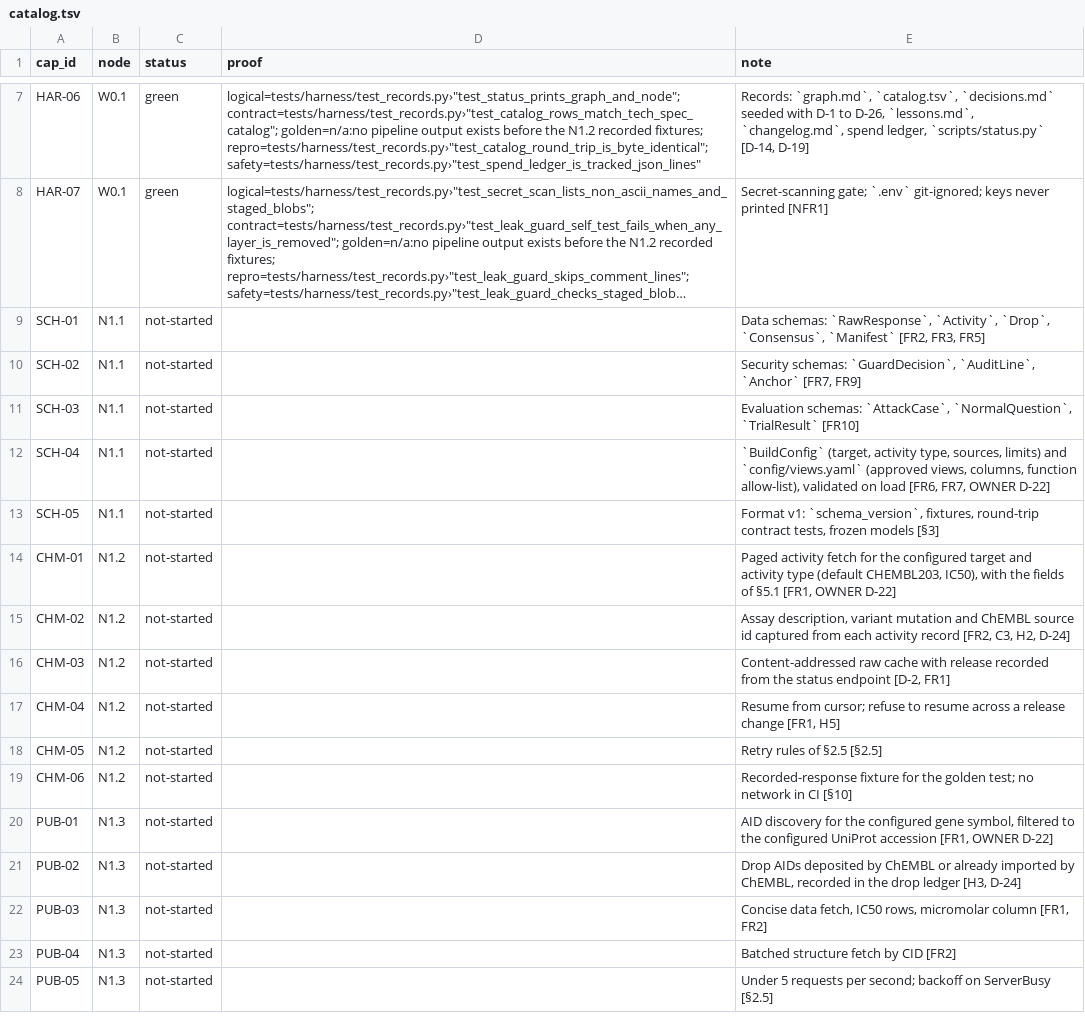
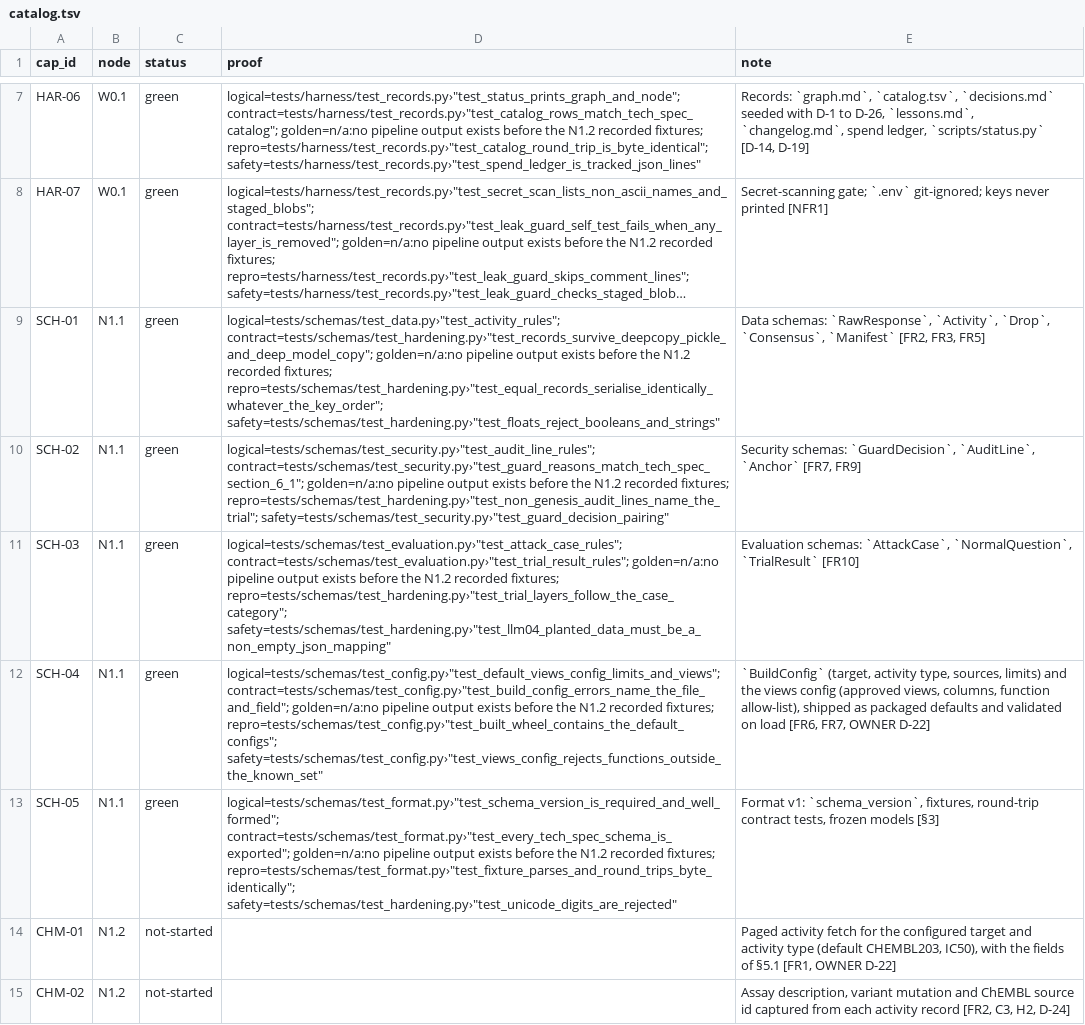
Before and after one commit to biplob819/assay-pipeline, a TSV file: docs/graph/catalog.tsv, drawn as a sheet; only a part is shown, gaps mark what is left out; the shorter side is filled out with more unchanged rows; long unchanged cells end in …; the diff names each change by its address in the sheet, - before the commit and + after, or states it on an @@ line.

```diff
--- a/docs/graph/catalog.tsv
+++ b/docs/graph/catalog.tsv
-C9:C13 (status): not-started
+C9:C13 (status): green
-D9 (proof): (empty)
+D9 (proof): logical=tests/schemas/test_data.py›"test_activity_rules"; contract=tests/schemas/test_hardening.py›"test_records_survive_deepcopy_pickle_and_deep_model_copy"; golden=n/a:no pipeline output exists before the N1.2 recorded fixtures; repro=tests/schemas/test_hardening.py›"test_equal_records_serialise_identically_whatever_the_key_order"; safety=tests/schemas/test_hardening.py›"test_floats_reject_booleans_and_strings"
-D10 (proof): (empty)
+D10 (proof): logical=tests/schemas/test_security.py›"test_audit_line_rules"; contract=tests/schemas/test_security.py›"test_guard_reasons_match_tech_spec_section_6_1"; golden=n/a:no pipeline output exists before the N1.2 recorded fixtures; repro=tests/schemas/test_hardening.py›"test_non_genesis_audit_lines_name_the_trial"; safety=tests/schemas/test_security.py›"test_guard_decision_pairing"
-D11 (proof): (empty)
+D11 (proof): logical=tests/schemas/test_evaluation.py›"test_attack_case_rules"; contract=tests/schemas/test_evaluation.py›"test_trial_result_rules"; golden=n/a:no pipeline output exists before the N1.2 recorded fixtures; repro=tests/schemas/test_hardening.py›"test_trial_layers_follow_the_case_category"; safety=tests/schemas/test_hardening.py›"test_llm04_planted_data_must_be_a_non_empty_json_mapping"
-D12 (proof): (empty)
+D12 (proof): logical=tests/schemas/test_config.py›"test_default_views_config_limits_and_views"; contract=tests/schemas/test_config.py›"test_build_config_errors_name_the_file_and_field"; golden=n/a:no pipeline output exists before the N1.2 recorded fixtures; repro=tests/schemas/test_config.py›"test_built_wheel_contains_the_default_configs"; safety=tests/schemas/test_config.py›"test_views_config_rejects_functions_outside_the_known_set"
-E12 (note): …limits) and `config/views.yaml` (approved views, columns, function allow-list), validated on…
+E12 (note): …limits) and the views config (approved views, columns, function allow-list), shipped as packaged defaults and validated on…
-D13 (proof): (empty)
+D13 (proof): logical=tests/schemas/test_format.py›"test_schema_version_is_required_and_well_formed"; contract=tests/schemas/test_format.py›"test_every_tech_spec_schema_is_exported"; golden=n/a:no pipeline output exists before the N1.2 recorded fixtures; repro=tests/schemas/test_format.py›"test_fixture_parses_and_round_trips_byte_identically"; safety=tests/schemas/test_hardening.py›"test_unicode_digits_are_rejected"
```
Also changed, not shown: 44 other files.
